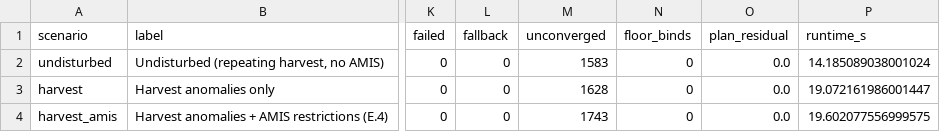
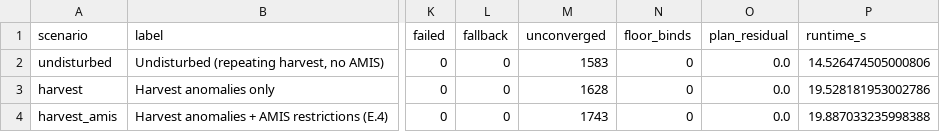
Before and after one commit to mjpuma/sheaf-model, a CSV file: diagnostics/gate0_agrimate/score_prices.csv, drawn as a sheet; only a part is shown, gaps mark what is left out; the diff names each change by its address in the sheet, - before the commit and + after, or states it on an @@ line.

```diff
--- a/diagnostics/gate0_agrimate/score_prices.csv
+++ b/diagnostics/gate0_agrimate/score_prices.csv
-P2 (runtime_s): 14.185089038001024
+P2 (runtime_s): 14.526474505000806
-P3 (runtime_s): 19.072161986001447
+P3 (runtime_s): 19.528181953002786
-P4 (runtime_s): 19.602077556999575
+P4 (runtime_s): 19.887033235998388
```
Also changed, not shown: 8 other files.
